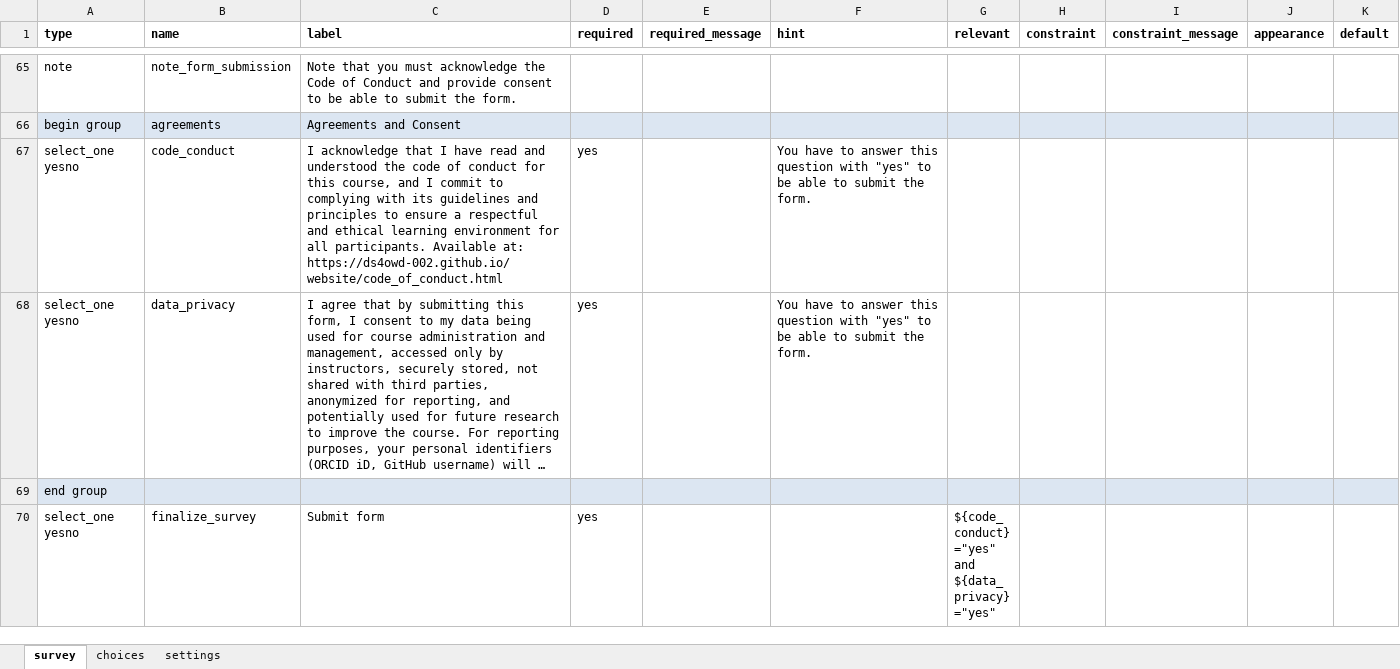
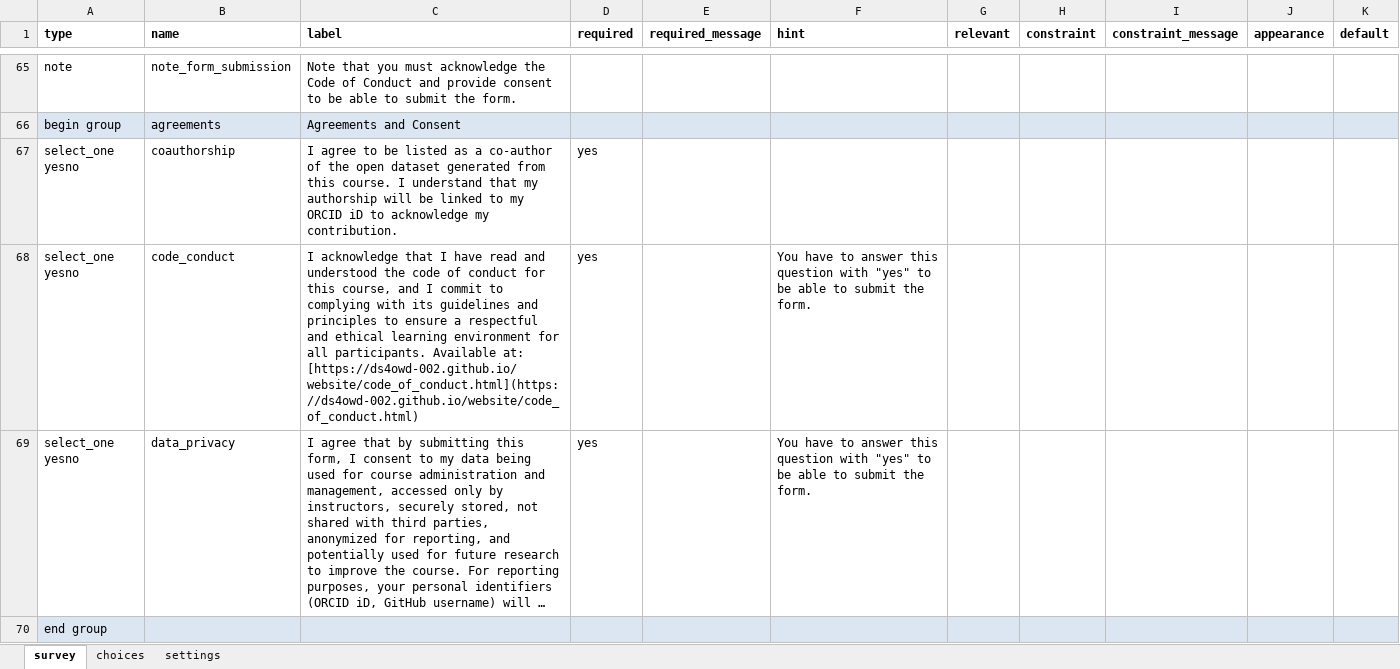
Before and after one commit to ds4owd-dev/pre-course-survey, an Excel workbook: forms/ds4owd_precourse_survey.xlsx, sheet survey, drawn as a sheet; only a part is shown, gaps mark what is left out; the shorter side is filled out with more unchanged rows; long unchanged cells end in …; values as stored, in another font and other column widths than the file's, no borders; addresses are those after the commit; the diff names each change by its address in the sheet, - before the commit and + after, or states it on an @@ line.

Commit message:
adding more questions

```diff
--- a/forms/ds4owd_precourse_survey.xlsx (sheet survey)
+++ b/forms/ds4owd_precourse_survey.xlsx (sheet survey)
+row 67: select_one yesno | coauthorship | I agree to be listed as a co-author of the open dataset generated from this course. I understand that my authorship will be linked to my ORCID iD to acknowledge my contribution. | yes
-C68 (label): …Available at: https://ds4owd-002.github.io/website/code_of_conduct.html
+C68 (label): …Available at: [https://ds4owd-002.github.io/website/code_of_conduct.html](https://ds4owd-002.github.io/website/code_of_conduct.html)
```
